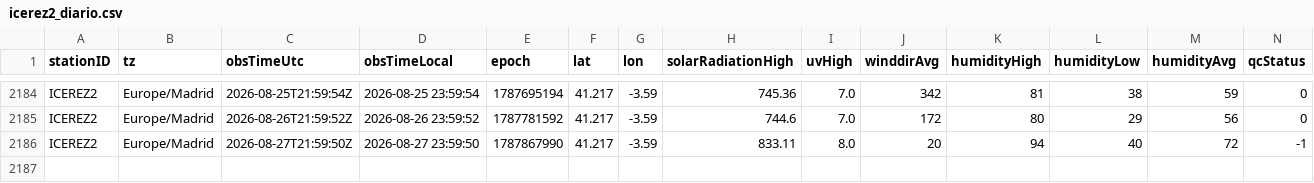
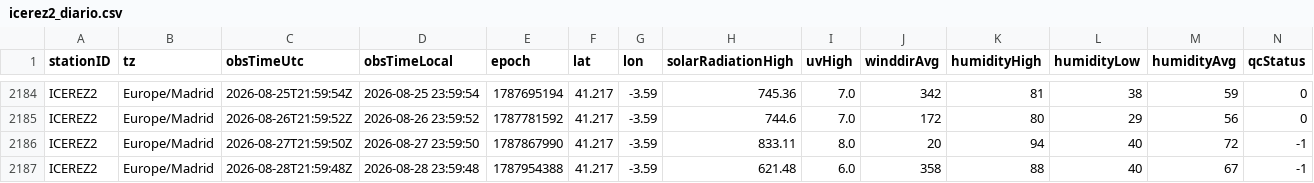
Before and after one commit to patriciadiezm/estacion, a CSV file: icerez2_diario.csv, drawn as a sheet; only a part is shown, gaps mark what is left out; rows hold the shown columns only; the diff names each change by its address in the sheet, - before the commit and + after, or states it on an @@ line.

```diff
--- a/icerez2_diario.csv
+++ b/icerez2_diario.csv
+row 2187: ICEREZ2 | Europe/Madrid | 2026-08-28T21:59:48Z | 2026-08-28 23:59:48 | 1787954388 | 41.217 | -3.59 | 621.48 | 6.0 | 358 | 88 | 40 | 67 | -1
```
Also changed, not shown: 1 other file.
